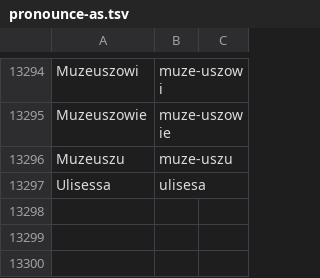
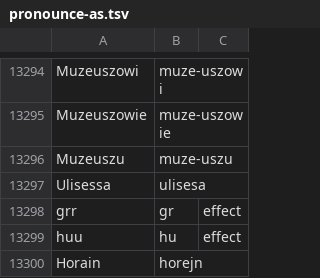
Before and after one commit to jimregan/wolnelektury-speech-corpus, a TSV file: pron-data/pronounce-as.tsv, drawn as a sheet; only a part is shown, gaps mark what is left out.

```diff
--- a/pron-data/pronounce-as.tsv
+++ b/pron-data/pronounce-as.tsv
@@ -13297 +13297,4 @@ Muzeuszu	muze-uszu
 Ulisessa	ulisesa
+grr	gr	effect
+huu	hu	effect
+Horain	horejn
```
Also changed, not shown: specific-norms.tsv.
